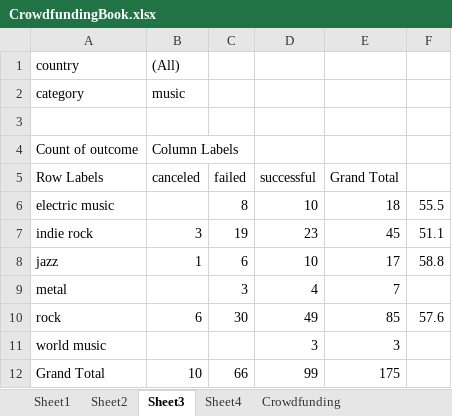
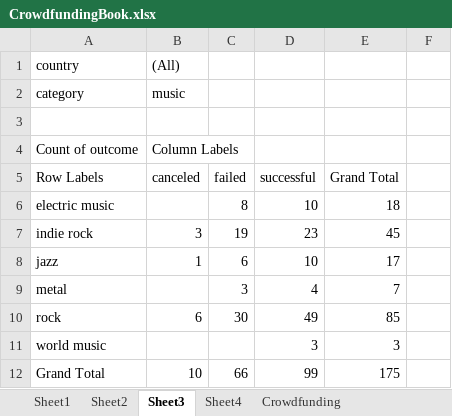
Before and after one commit to brian-halll/excel-challenge, an Excel workbook: CrowdfundingBook.xlsx, sheet Sheet3, drawn as a sheet; values as stored, in another font and other column widths than the file's, no borders; the diff names each change by its address in the sheet, - before the commit and + after, or states it on an @@ line.

Commit message:
Add files via upload
removed miscelaneous cells

```diff
--- a/CrowdfundingBook.xlsx (sheet Sheet3)
+++ b/CrowdfundingBook.xlsx (sheet Sheet3)
-F6: 55.5
+F6: (empty)
-F7: 51.1
+F7: (empty)
-F8: 58.8
+F8: (empty)
-F10: 57.6
+F10: (empty)
```
Also changed, not shown: sheet Sheet1, charts or pictures.
